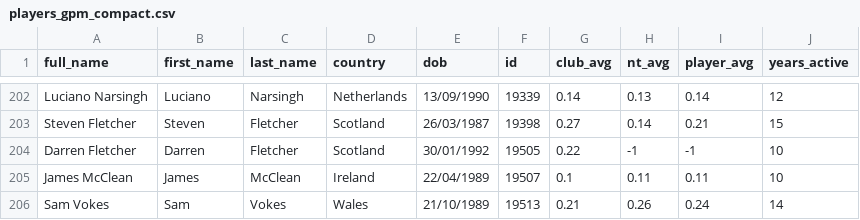
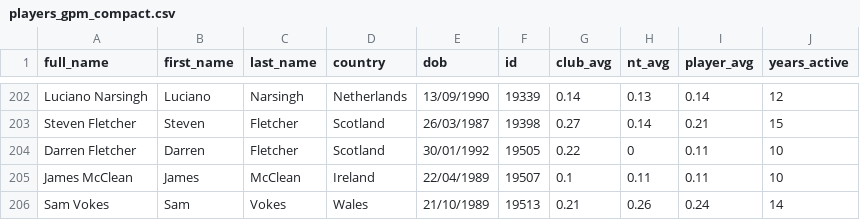
Before and after one commit to fijozico/vi_20-21, a CSV file: data/players_gpm_compact.csv, drawn as a sheet; only a part is shown, gaps mark what is left out.

```diff
--- a/data/players_gpm_compact.csv
+++ b/data/players_gpm_compact.csv
@@ -203,3 +203,3 @@ Luciano Narsingh,Luciano,Narsingh,Netherlands,13/09/1990,19339,0.14,0.13,0.14,12
 Steven Fletcher,Steven,Fletcher,Scotland,26/03/1987,19398,0.27,0.14,0.21,15
-Darren Fletcher,Darren,Fletcher,Scotland,30/01/1992,19505,0.22,-1,-1,10
+Darren Fletcher,Darren,Fletcher,Scotland,30/01/1992,19505,0.22,0,0.11,10
 James McClean,James,McClean,Ireland,22/04/1989,19507,0.1,0.11,0.11,10
```
Also changed, not shown: 4 other files.
